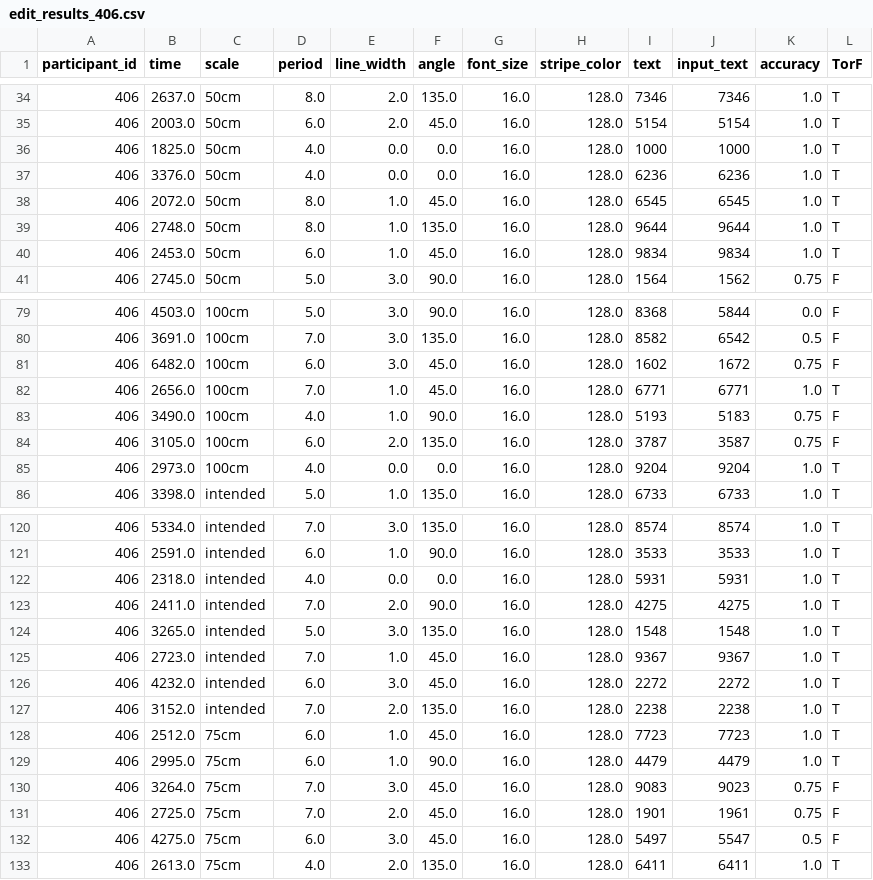
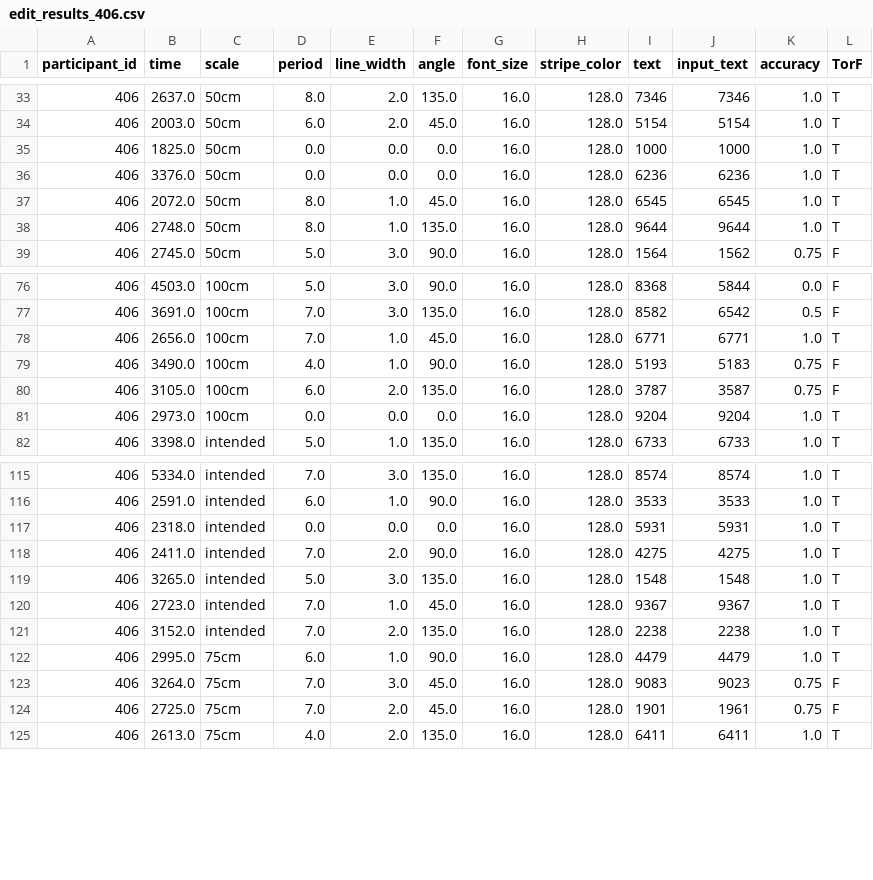
Before and after one commit to yamashitaryoya/Stripe_experiment, a CSV file: ex_1/edit_data/edit_results_406.csv, drawn as a sheet; only a part is shown, gaps mark what is left out; the diff covers the shown part only.

```diff
--- a/ex_1/edit_data/edit_results_406.csv
+++ b/ex_1/edit_data/edit_results_406.csv
@@ -35,7 +34,6 @@
 406,2003.0,50cm,6.0,2.0,45.0,16.0,128.0,5154,5154,1.0,T
-406,1825.0,50cm,4.0,0.0,0.0,16.0,128.0,1000,1000,1.0,T
-406,3376.0,50cm,4.0,0.0,0.0,16.0,128.0,6236,6236,1.0,T
+406,1825.0,50cm,0.0,0.0,0.0,16.0,128.0,1000,1000,1.0,T
+406,3376.0,50cm,0.0,0.0,0.0,16.0,128.0,6236,6236,1.0,T
 406,2072.0,50cm,8.0,1.0,45.0,16.0,128.0,6545,6545,1.0,T
 406,2748.0,50cm,8.0,1.0,135.0,16.0,128.0,9644,9644,1.0,T
-406,2453.0,50cm,6.0,1.0,45.0,16.0,128.0,9834,9834,1.0,T
 406,2745.0,50cm,5.0,3.0,90.0,16.0,128.0,1564,1562,0.75,F
@@ -80,3 +77,2 @@
 406,3691.0,100cm,7.0,3.0,135.0,16.0,128.0,8582,6542,0.5,F
-406,6482.0,100cm,6.0,3.0,45.0,16.0,128.0,1602,1672,0.75,F
 406,2656.0,100cm,7.0,1.0,45.0,16.0,128.0,6771,6771,1.0,T
@@ -84,3 +80,3 @@
 406,3105.0,100cm,6.0,2.0,135.0,16.0,128.0,3787,3587,0.75,F
-406,2973.0,100cm,4.0,0.0,0.0,16.0,128.0,9204,9204,1.0,T
+406,2973.0,100cm,0.0,0.0,0.0,16.0,128.0,9204,9204,1.0,T
 406,3398.0,intended,5.0,1.0,135.0,16.0,128.0,6733,6733,1.0,T
@@ -121,3 +116,3 @@
 406,2591.0,intended,6.0,1.0,90.0,16.0,128.0,3533,3533,1.0,T
-406,2318.0,intended,4.0,0.0,0.0,16.0,128.0,5931,5931,1.0,T
+406,2318.0,intended,0.0,0.0,0.0,16.0,128.0,5931,5931,1.0,T
 406,2411.0,intended,7.0,2.0,90.0,16.0,128.0,4275,4275,1.0,T
@@ -125,5 +120,3 @@
 406,2723.0,intended,7.0,1.0,45.0,16.0,128.0,9367,9367,1.0,T
-406,4232.0,intended,6.0,3.0,45.0,16.0,128.0,2272,2272,1.0,T
 406,3152.0,intended,7.0,2.0,135.0,16.0,128.0,2238,2238,1.0,T
-406,2512.0,75cm,6.0,1.0,45.0,16.0,128.0,7723,7723,1.0,T
 406,2995.0,75cm,6.0,1.0,90.0,16.0,128.0,4479,4479,1.0,T
@@ -131,3 +124,2 @@
 406,2725.0,75cm,7.0,2.0,45.0,16.0,128.0,1901,1961,0.75,F
-406,4275.0,75cm,6.0,3.0,45.0,16.0,128.0,5497,5547,0.5,F
 406,2613.0,75cm,4.0,2.0,135.0,16.0,128.0,6411,6411,1.0,T
```
Also changed, not shown: 3 removed rows and 8 edited cells elsewhere in this file, ex_1/edit_data/edit_results_404.csv, ex_1/edit_data/edit_results_411.csv, 9 other files.
